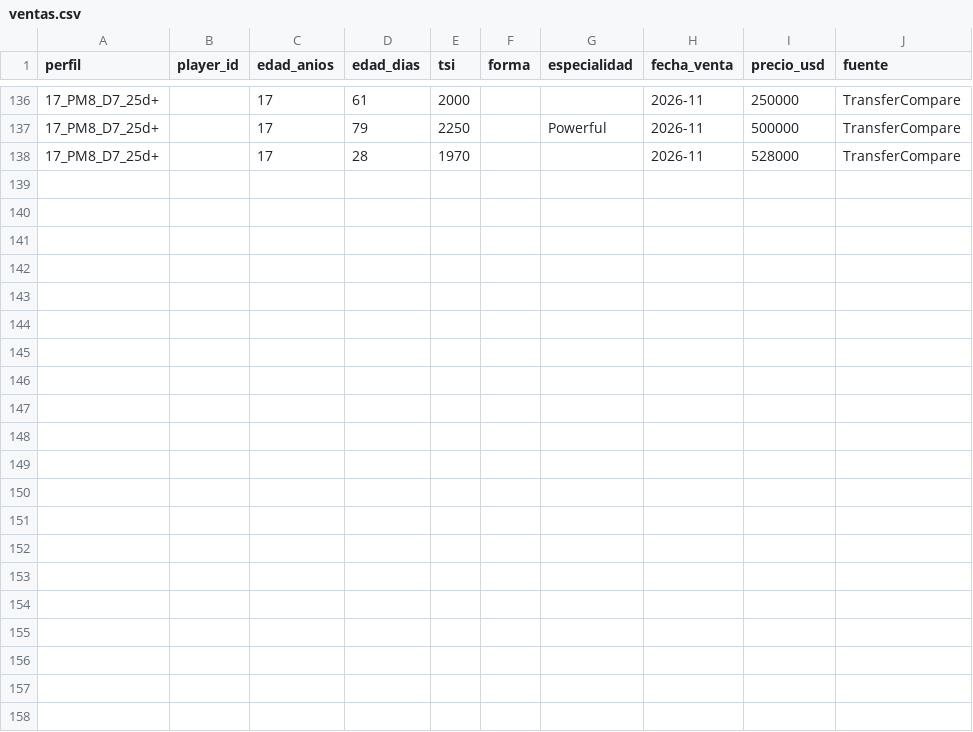
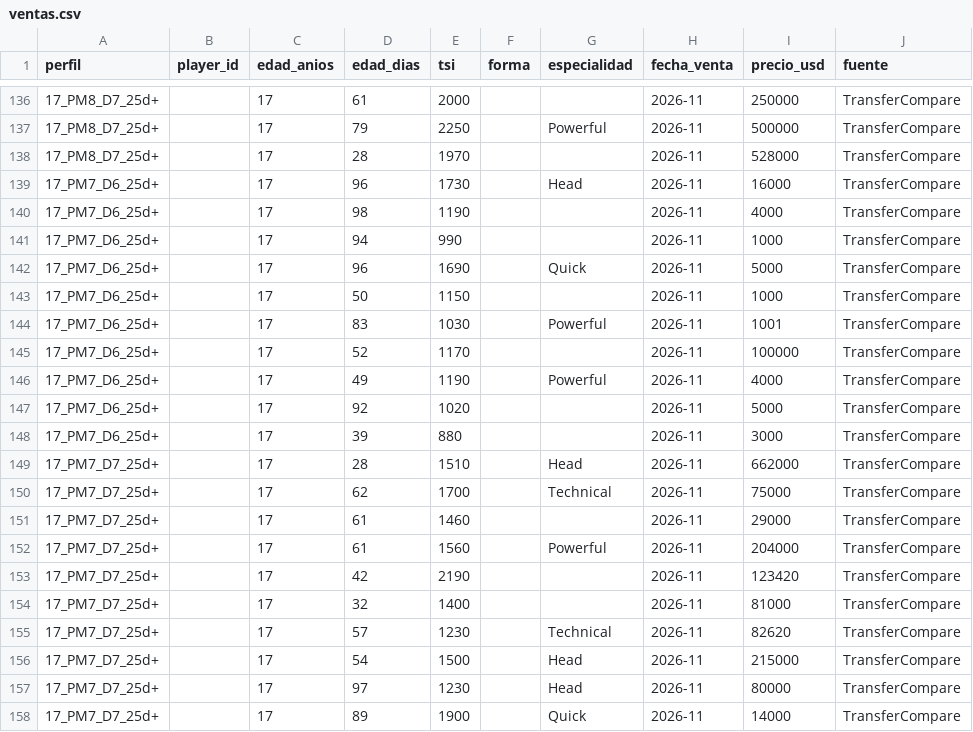
Before and after one commit to jtelo88/hattrick-management, a CSV file: data/ventas.csv, drawn as a sheet; only a part is shown, gaps mark what is left out.

```diff
--- a/data/ventas.csv
+++ b/data/ventas.csv
@@ -138 +138,21 @@ perfil,player_id,edad_anios,edad_dias,tsi,forma,especialidad,fecha_venta,precio_
 17_PM8_D7_25d+,,17,28,1970,,,2026-11,528000,TransferCompare
+17_PM7_D6_25d+,,17,96,1730,,Head,2026-11,16000,TransferCompare
+17_PM7_D6_25d+,,17,98,1190,,,2026-11,4000,TransferCompare
+17_PM7_D6_25d+,,17,94,990,,,2026-11,1000,TransferCompare
+17_PM7_D6_25d+,,17,96,1690,,Quick,2026-11,5000,TransferCompare
+17_PM7_D6_25d+,,17,50,1150,,,2026-11,1000,TransferCompare
+17_PM7_D6_25d+,,17,83,1030,,Powerful,2026-11,1001,TransferCompare
+17_PM7_D6_25d+,,17,52,1170,,,2026-11,100000,TransferCompare
+17_PM7_D6_25d+,,17,49,1190,,Powerful,2026-11,4000,TransferCompare
+17_PM7_D6_25d+,,17,92,1020,,,2026-11,5000,TransferCompare
+17_PM7_D6_25d+,,17,39,880,,,2026-11,3000,TransferCompare
+17_PM7_D7_25d+,,17,28,1510,,Head,2026-11,662000,TransferCompare
+17_PM7_D7_25d+,,17,62,1700,,Technical,2026-11,75000,TransferCompare
+17_PM7_D7_25d+,,17,61,1460,,,2026-11,29000,TransferCompare
+17_PM7_D7_25d+,,17,61,1560,,Powerful,2026-11,204000,TransferCompare
+17_PM7_D7_25d+,,17,42,2190,,,2026-11,123420,TransferCompare
+17_PM7_D7_25d+,,17,32,1400,,,2026-11,81000,TransferCompare
+17_PM7_D7_25d+,,17,57,1230,,Technical,2026-11,82620,TransferCompare
+17_PM7_D7_25d+,,17,54,1500,,Head,2026-11,215000,TransferCompare
+17_PM7_D7_25d+,,17,97,1230,,Head,2026-11,80000,TransferCompare
+17_PM7_D7_25d+,,17,89,1900,,Quick,2026-11,14000,TransferCompare
```
Also changed, not shown: 1 other file.
